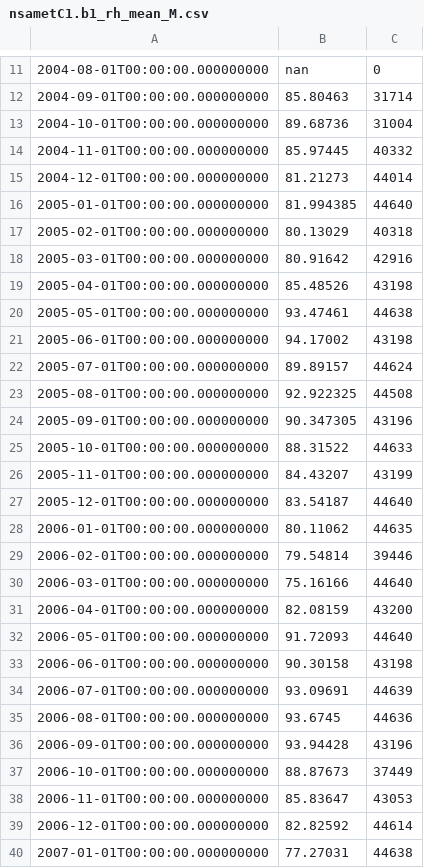
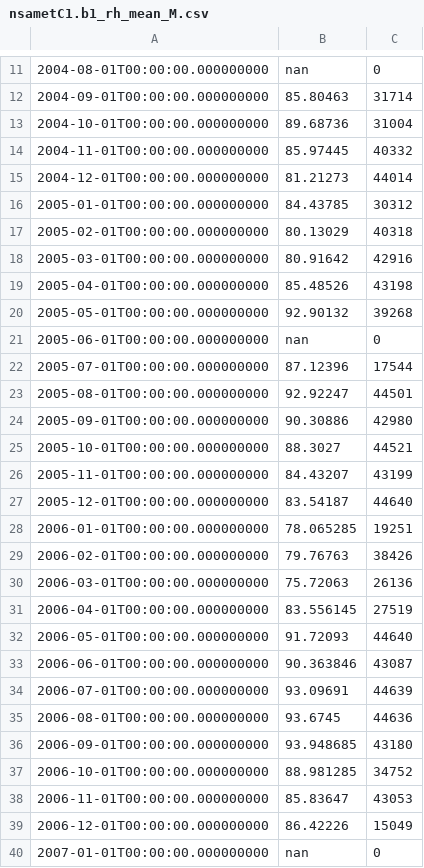
Before and after one commit to AdamTheisen/ARM-Climatologies, a CSV file: results/nsametC1.b1_rh_mean_M.csv, drawn as a sheet; only a part is shown, gaps mark what is left out; the diff covers the shown part only.

```diff
--- a/results/nsametC1.b1_rh_mean_M.csv
+++ b/results/nsametC1.b1_rh_mean_M.csv
@@ -15,3 +15,3 @@
 2004-12-01T00:00:00.000000000,81.21273,44014
-2005-01-01T00:00:00.000000000,81.994385,44640
+2005-01-01T00:00:00.000000000,84.43785,30312
 2005-02-01T00:00:00.000000000,80.13029,40318
@@ -19,22 +19,22 @@
 2005-04-01T00:00:00.000000000,85.48526,43198
-2005-05-01T00:00:00.000000000,93.47461,44638
-2005-06-01T00:00:00.000000000,94.17002,43198
-2005-07-01T00:00:00.000000000,89.89157,44624
-2005-08-01T00:00:00.000000000,92.922325,44508
-2005-09-01T00:00:00.000000000,90.347305,43196
-2005-10-01T00:00:00.000000000,88.31522,44633
+2005-05-01T00:00:00.000000000,92.90132,39268
+2005-06-01T00:00:00.000000000,nan,0
+2005-07-01T00:00:00.000000000,87.12396,17544
+2005-08-01T00:00:00.000000000,92.92247,44501
+2005-09-01T00:00:00.000000000,90.30886,42980
+2005-10-01T00:00:00.000000000,88.3027,44521
 2005-11-01T00:00:00.000000000,84.43207,43199
 2005-12-01T00:00:00.000000000,83.54187,44640
-2006-01-01T00:00:00.000000000,80.11062,44635
-2006-02-01T00:00:00.000000000,79.54814,39446
-2006-03-01T00:00:00.000000000,75.16166,44640
-2006-04-01T00:00:00.000000000,82.08159,43200
+2006-01-01T00:00:00.000000000,78.065285,19251
+2006-02-01T00:00:00.000000000,79.76763,38426
+2006-03-01T00:00:00.000000000,75.72063,26136
+2006-04-01T00:00:00.000000000,83.556145,27519
 2006-05-01T00:00:00.000000000,91.72093,44640
-2006-06-01T00:00:00.000000000,90.30158,43198
+2006-06-01T00:00:00.000000000,90.363846,43087
 2006-07-01T00:00:00.000000000,93.09691,44639
 2006-08-01T00:00:00.000000000,93.6745,44636
-2006-09-01T00:00:00.000000000,93.94428,43196
-2006-10-01T00:00:00.000000000,88.87673,37449
+2006-09-01T00:00:00.000000000,93.948685,43180
+2006-10-01T00:00:00.000000000,88.981285,34752
 2006-11-01T00:00:00.000000000,85.83647,43053
-2006-12-01T00:00:00.000000000,82.82592,44614
-2007-01-01T00:00:00.000000000,77.27031,44638
+2006-12-01T00:00:00.000000000,86.42226,15049
+2007-01-01T00:00:00.000000000,nan,0
```
Also changed, not shown: 12 added rows and 122 edited cells elsewhere in this file, results/nsa60noaacrnX1.b1_precipitation_M.csv, results/nsa60noaacrnX1.b1_precipitation_Y.csv, 38 other files.
